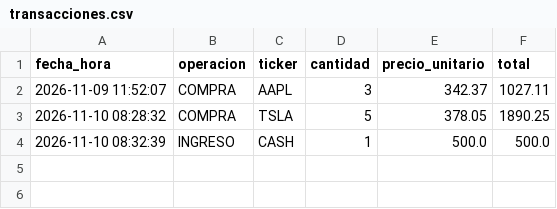
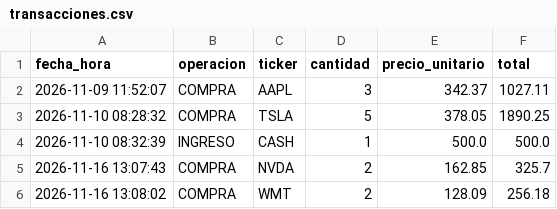
Before and after one commit to Mlopez1406/simulador-cartera-python, a CSV file: datos/transacciones.csv, drawn as a sheet; the diff names each change by its address in the sheet, - before the commit and + after, or states it on an @@ line.

```diff
--- a/datos/transacciones.csv
+++ b/datos/transacciones.csv
+row 5: 2026-11-16 13:07:43 | COMPRA | NVDA | 2 | 162.85 | 325.7
+row 6: 2026-11-16 13:08:02 | COMPRA | WMT | 2 | 128.09 | 256.18
```
Also changed, not shown: 6 other files.
